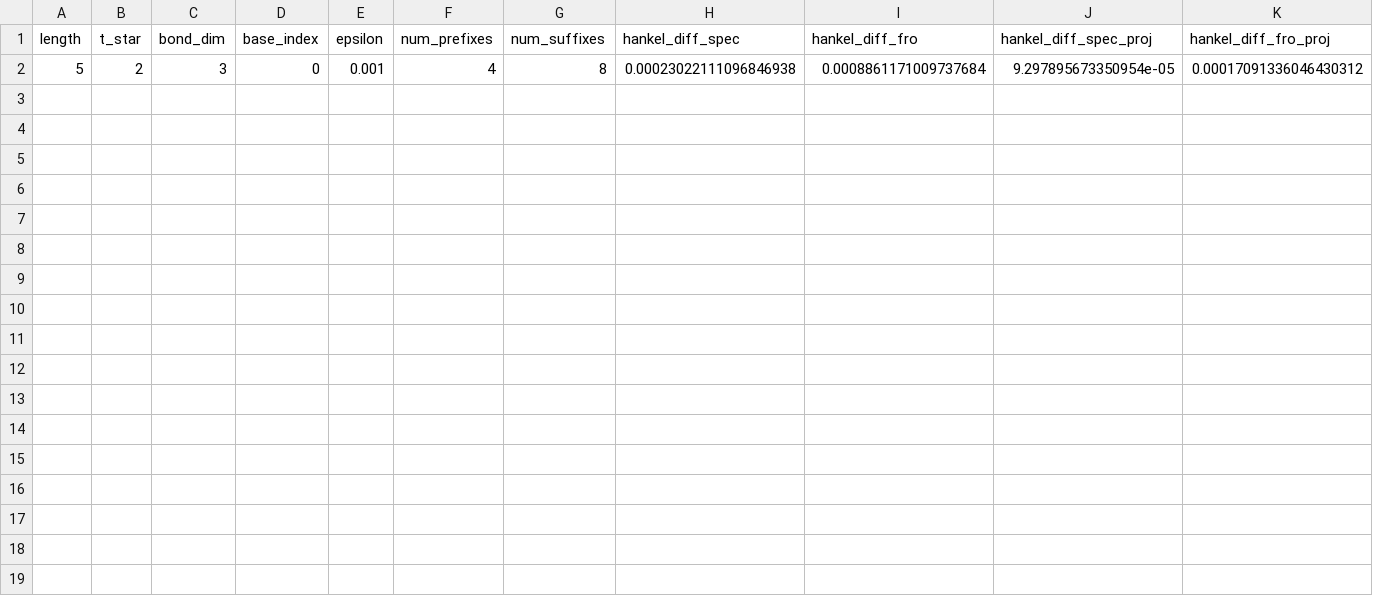
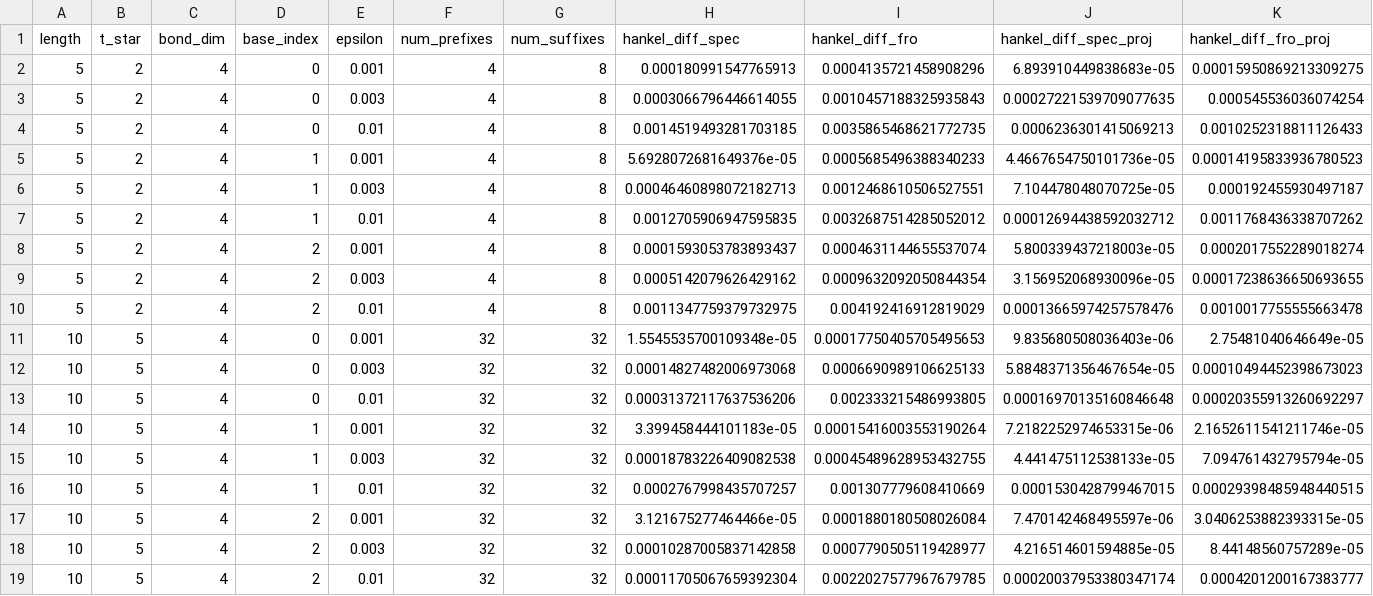
Before and after one commit to DANNHIROAKI/QCBM-Hankel, a CSV file: experiments/exp3_results.csv, drawn as a sheet.

```diff
--- a/experiments/exp3_results.csv
+++ b/experiments/exp3_results.csv
@@ -1,2 +1,19 @@
 length,t_star,bond_dim,base_index,epsilon,num_prefixes,num_suffixes,hankel_diff_spec,hankel_diff_fro,hankel_diff_spec_proj,hankel_diff_fro_proj
-5,2,3,0,0.001,4,8,0.00023022111096846938,0.0008861171009737684,9.297895673350954e-05,0.00017091336046430312
+5,2,4,0,0.001,4,8,0.000180991547765913,0.0004135721458908296,6.893910449838683e-05,0.00015950869213309275
+5,2,4,0,0.003,4,8,0.0003066796446614055,0.0010457188325935843,0.00027221539709077635,0.000545536036074254
+5,2,4,0,0.01,4,8,0.0014519493281703185,0.0035865468621772735,0.0006236301415069213,0.0010252318811126433
+5,2,4,1,0.001,4,8,5.6928072681649376e-05,0.0005685496388340233,4.4667654750101736e-05,0.00014195833936780523
+5,2,4,1,0.003,4,8,0.00046460898072182713,0.0012468610506527551,7.104478048070725e-05,0.000192455930497187
+5,2,4,1,0.01,4,8,0.0012705906947595835,0.0032687514285052012,0.00012694438592032712,0.0011768436338707262
+5,2,4,2,0.001,4,8,0.0001593053783893437,0.0004631144655537074,5.800339437218003e-05,0.0002017552289018274
+5,2,4,2,0.003,4,8,0.0005142079626429162,0.0009632092050844354,3.156952068930096e-05,0.00017238636650693655
+5,2,4,2,0.01,4,8,0.0011347759379732975,0.004192416912819029,0.00013665974257578476,0.0010017755555663478
+10,5,4,0,0.001,32,32,1.5545535700109348e-05,0.00017750405705495653,9.835680508036403e-06,2.75481040646649e-05
+10,5,4,0,0.003,32,32,0.00014827482006973068,0.0006690989106625133,5.8848371356467654e-05,0.00010494452398673023
+10,5,4,0,0.01,32,32,0.00031372117637536206,0.002333215486993805,0.00016970135160846648,0.00020355913260692297
+10,5,4,1,0.001,32,32,3.399458444101183e-05,0.00015416003553190264,7.2182252974653315e-06,2.1652611541211746e-05
+10,5,4,1,0.003,32,32,0.00018783226409082538,0.00045489628953432755,4.441475112538133e-05,7.094761432795794e-05
+10,5,4,1,0.01,32,32,0.0002767998435707257,0.001307779608410669,0.0001530428799467015,0.00029398485948440515
+10,5,4,2,0.001,32,32,3.121675277464466e-05,0.0001880180508026084,7.470142468495597e-06,3.0406253882393315e-05
+10,5,4,2,0.003,32,32,0.00010287005837142858,0.0007790505119428977,4.216514601594885e-05,8.44148560757289e-05
+10,5,4,2,0.01,32,32,0.00011705067659392304,0.0022027577967679785,0.00020037953380347174,0.0004201200167383777
```
Also changed, not shown: experiments/exp2_results.csv, experiments/exp6_results.csv, 2 other files.
